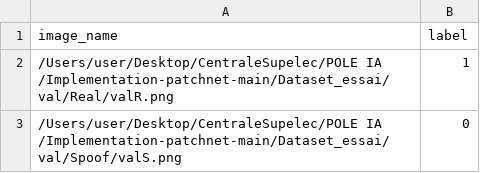
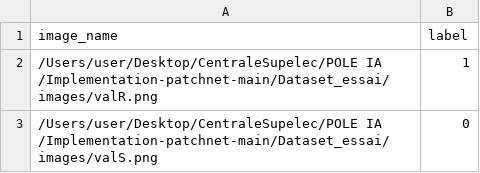
Before and after one commit to NajiOussama/Spoofing-detection, a CSV file: Dataset_essai/val.csv, drawn as a sheet.

```diff
--- a/Dataset_essai/val.csv
+++ b/Dataset_essai/val.csv
@@ -1,3 +1,3 @@
 image_name,label
-/Users/user/Desktop/CentraleSupelec/POLE IA /Implementation-patchnet-main/Dataset_essai/val/Real/valR.png,1
-/Users/user/Desktop/CentraleSupelec/POLE IA /Implementation-patchnet-main/Dataset_essai/val/Spoof/valS.png,0
+/Users/user/Desktop/CentraleSupelec/POLE IA /Implementation-patchnet-main/Dataset_essai/images/valR.png,1
+/Users/user/Desktop/CentraleSupelec/POLE IA /Implementation-patchnet-main/Dataset_essai/images/valS.png,0
```
Also changed, not shown: Dataset_essai/test.csv, Dataset_essai/train.csv, 10 other files.
